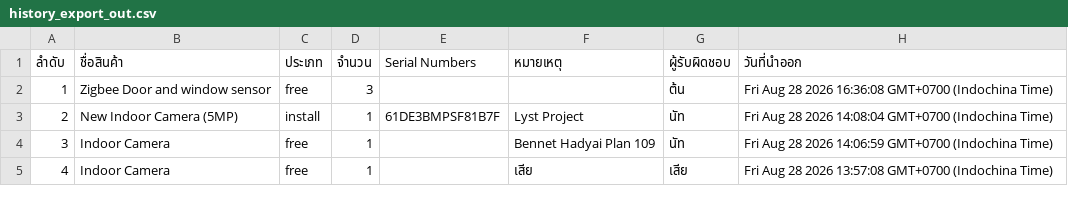
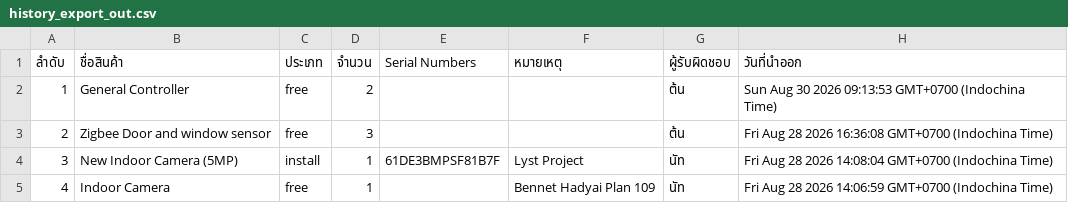
Before and after one commit to SurapatMut/service-warehouse, a CSV file: exports/history_export_out.csv, drawn as a sheet; only a part is shown; the shorter side is filled out with more unchanged rows; addresses are those after the commit; the diff names each change by its address in the sheet, - before the commit and + after, or states it on an @@ line.

```diff
--- a/exports/history_export_out.csv
+++ b/exports/history_export_out.csv
+row 2: 1 | General Controller | free | 2 |  |  | ต้น | Sun Aug 30 2026 09:13:53 GMT+0700 (Indochina Time)
@@ column A (ลำดับ) renumbered from row 3 down @@
```
Also changed, not shown: exports/history_export_in.csv.
